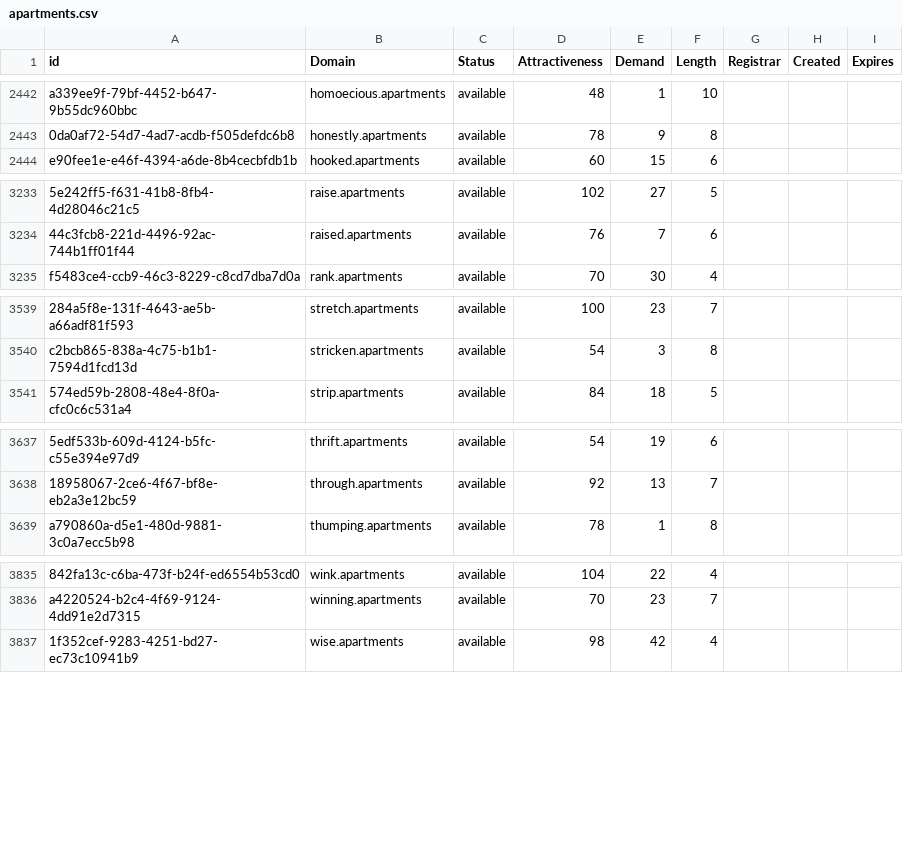
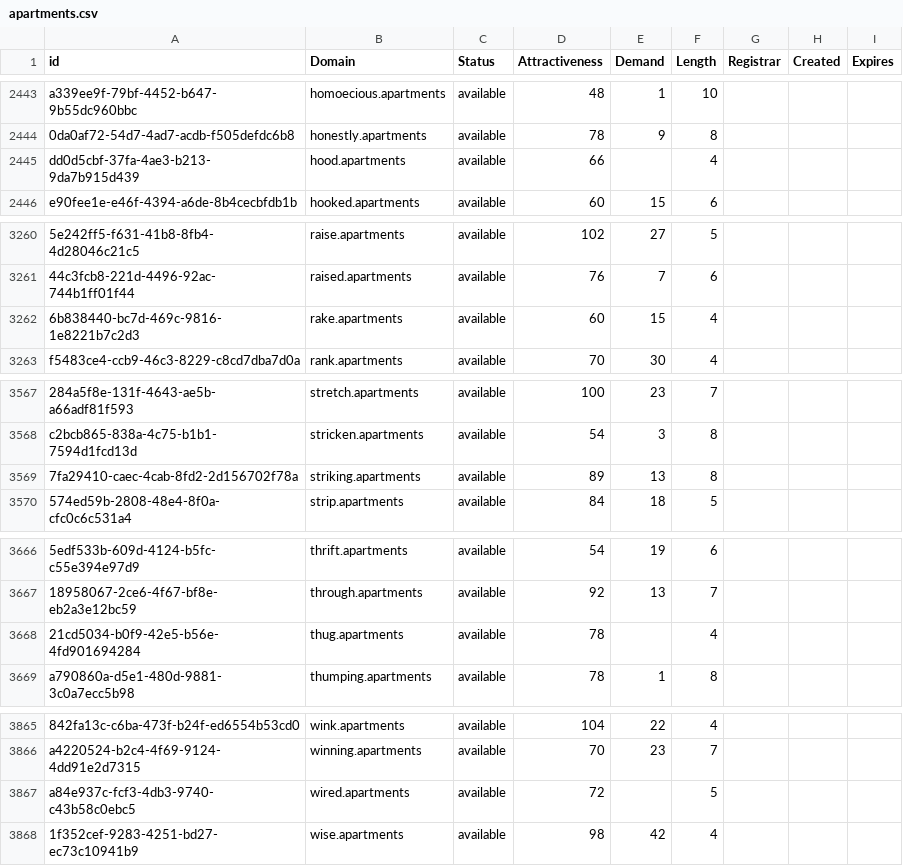
Before and after one commit to UniqueDomains/apartments-oneword-domains, a CSV file: apartments.csv, drawn as a sheet; only a part is shown, gaps mark what is left out; the diff covers the shown part only; the diff names each change by its address in the sheet, - before the commit and + after, or states it on an @@ line.

```diff
--- a/apartments.csv
+++ b/apartments.csv
+row 2445: dd0d5cbf-37fa-4ae3-b213-9da7b915d439 | hood.apartments | available | 66 |  | 4
+row 3262: 6b838440-bc7d-469c-9816-1e8221b7c2d3 | rake.apartments | available | 60 | 15 | 4
+row 3569: 7fa29410-caec-4cab-8fd2-2d156702f78a | striking.apartments | available | 89 | 13 | 8
+row 3668: 21cd5034-b0f9-42e5-b56e-4fd901694284 | thug.apartments | available | 78 |  | 4
+row 3867: a84e937c-fcf3-4db3-9740-c43b58c0ebc5 | wired.apartments | available | 72 |  | 5
```
Also changed, not shown: 28 added rows and 1 edited cell elsewhere in this file, 2 other files.
